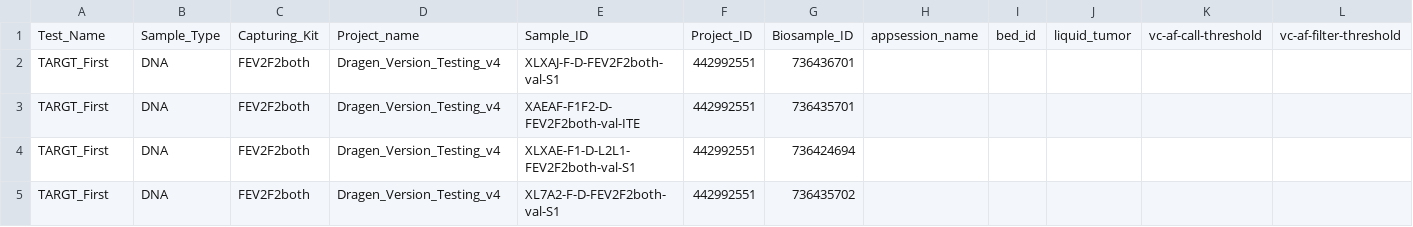
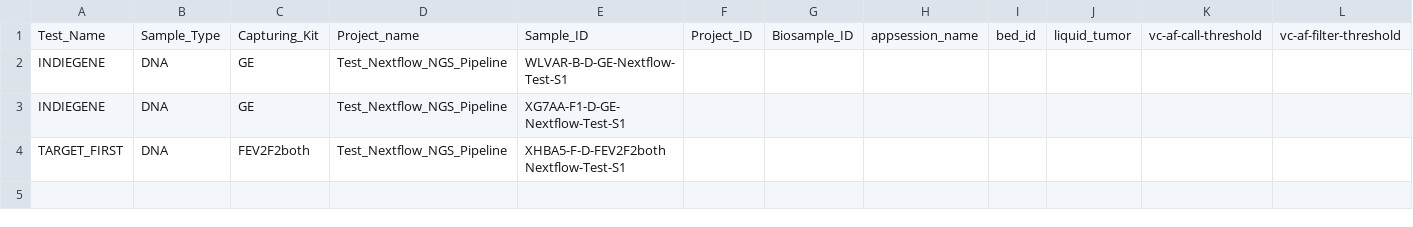
Before and after one commit to pragati-29/Nextflow_NGS3Pipeline, a CSV file: Script_Nextflow_NGS/test_ngs3_nextflow_Copy.csv, drawn as a sheet; only a part is shown; removed rows and columns are numbered as before the commit, all else as after; rows hold the shown columns only; the diff names each change by its address in the sheet, - before the commit and + after, or states it on an @@ line.

Commit message:
Segregated python scripts

```diff
--- a/Script_Nextflow_NGS/test_ngs3_nextflow_Copy.csv
+++ b/Script_Nextflow_NGS/test_ngs3_nextflow_Copy.csv
-row 2: TARGT_First | DNA | FEV2F2both | Dragen_Version_Testing_v4 | XLXAJ-F-D-FEV2F2both-val-S1 | 442992551 | 736436701
-row 3: TARGT_First | DNA | FEV2F2both | Dragen_Version_Testing_v4 | XAEAF-F1F2-D-FEV2F2both-val-ITE | 442992551 | 736435701
-row 4: TARGT_First | DNA | FEV2F2both | Dragen_Version_Testing_v4 | XLXAE-F1-D-L2L1-FEV2F2both-val-S1 | 442992551 | 736424694
-row 5: TARGT_First | DNA | FEV2F2both | Dragen_Version_Testing_v4 | XL7A2-F-D-FEV2F2both-val-S1 | 442992551 | 736435702
+row 2: INDIEGENE | DNA | GE | Test_Nextflow_NGS_Pipeline | WLVAR-B-D-GE-Nextflow-Test-S1
+row 3: INDIEGENE | DNA | GE | Test_Nextflow_NGS_Pipeline | XG7AA-F1-D-GE-Nextflow-Test-S1
+row 4: TARGET_FIRST | DNA | FEV2F2both | Test_Nextflow_NGS_Pipeline | XHBA5-F-D-FEV2F2bothNextflow-Test-S1
```
Also changed, not shown: 9 other files.
